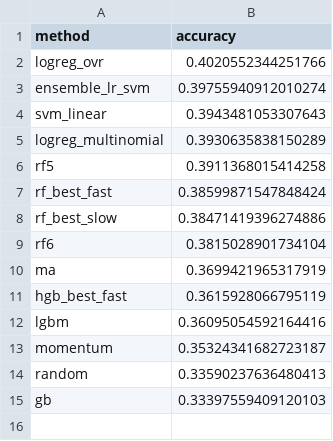
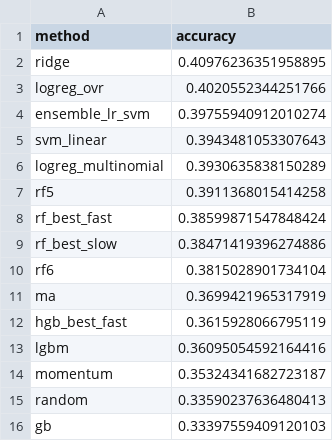
Before and after one commit to Daffodil404/771-AAPL-TREND-PREDICT, a CSV file: reports/evaluation_accuracy.csv, drawn as a sheet; the diff names each change by its address in the sheet, - before the commit and + after, or states it on an @@ line.

```diff
--- a/reports/evaluation_accuracy.csv
+++ b/reports/evaluation_accuracy.csv
+row 2: ridge | 0.40976236351958895
```
Also changed, not shown: reports/evaluation_score.csv, reports/quantile/evaluation_accuracy.csv, 11 other files.
